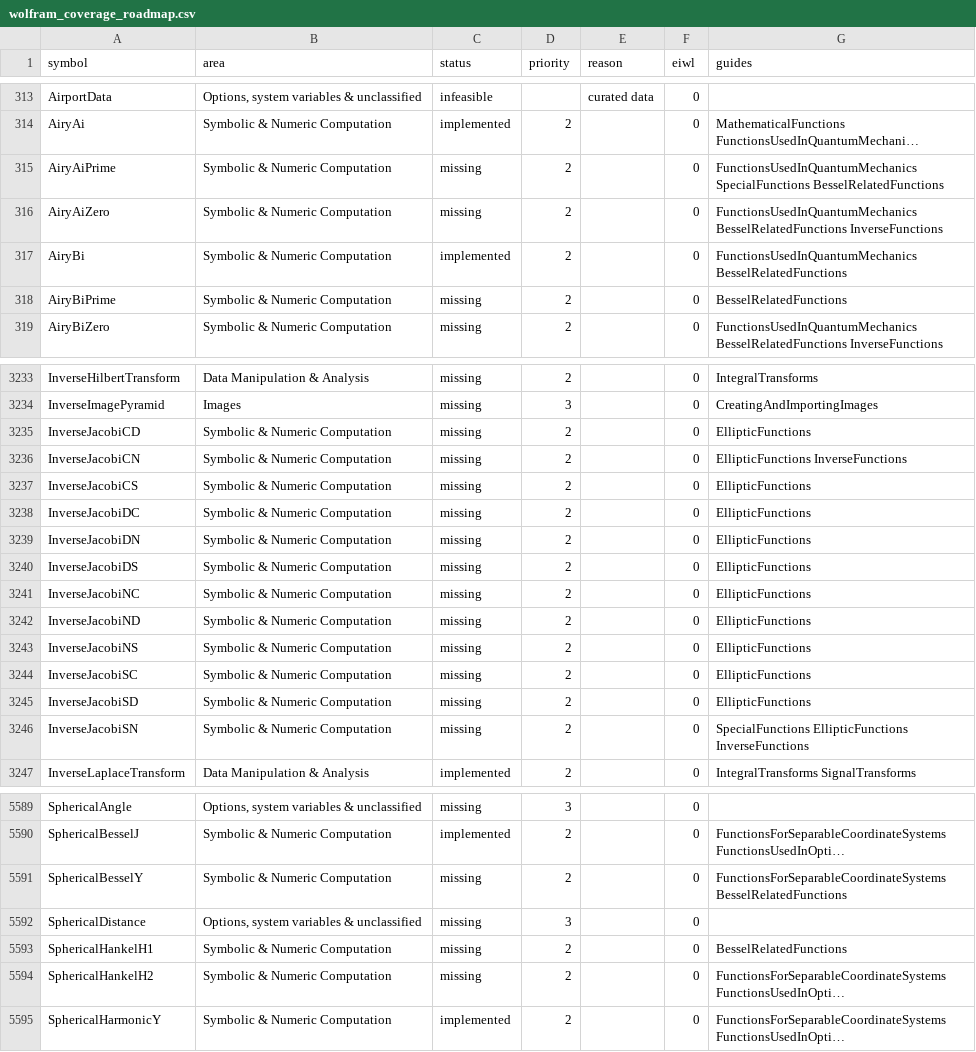
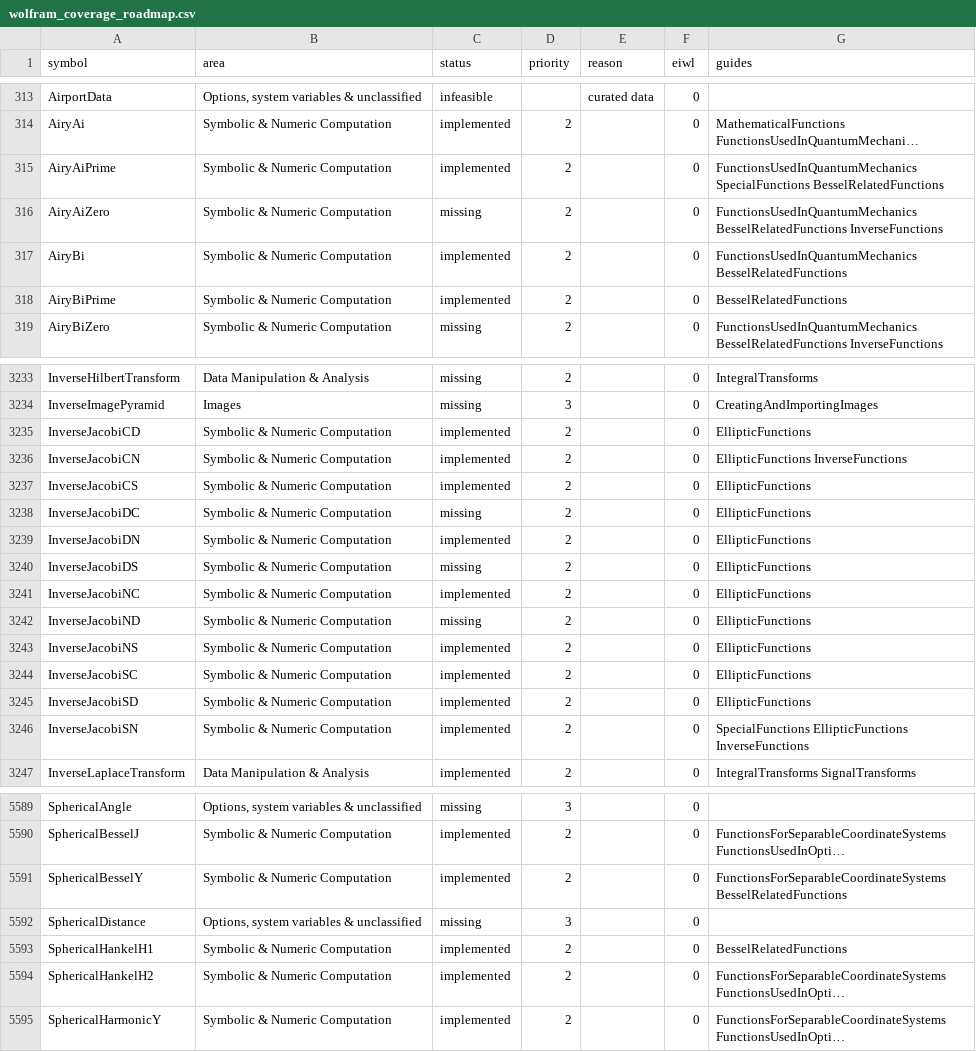
Before and after one commit to DarrenEdwards111/MikoshiLang, a CSV file: docs/wolfram_coverage_roadmap.csv, drawn as a sheet; only a part is shown, gaps mark what is left out; long unchanged cells end in …; the diff covers the shown part only; the diff names each change by its address in the sheet, - before the commit and + after, or states it on an @@ line.

```diff
--- a/docs/wolfram_coverage_roadmap.csv
+++ b/docs/wolfram_coverage_roadmap.csv
-C315 (status): missing
+C315 (status): implemented
-C318 (status): missing
+C318 (status): implemented
-C3235:C3237 (status): missing
+C3235:C3237 (status): implemented
-C3239 (status): missing
+C3239 (status): implemented
-C3241 (status): missing
+C3241 (status): implemented
-C3243:C3246 (status): missing
+C3243:C3246 (status): implemented
-C5591 (status): missing
+C5591 (status): implemented
-C5593:C5594 (status): missing
+C5593:C5594 (status): implemented
```
Also changed, not shown: 40 edited cells elsewhere in this file, 8 other files.
